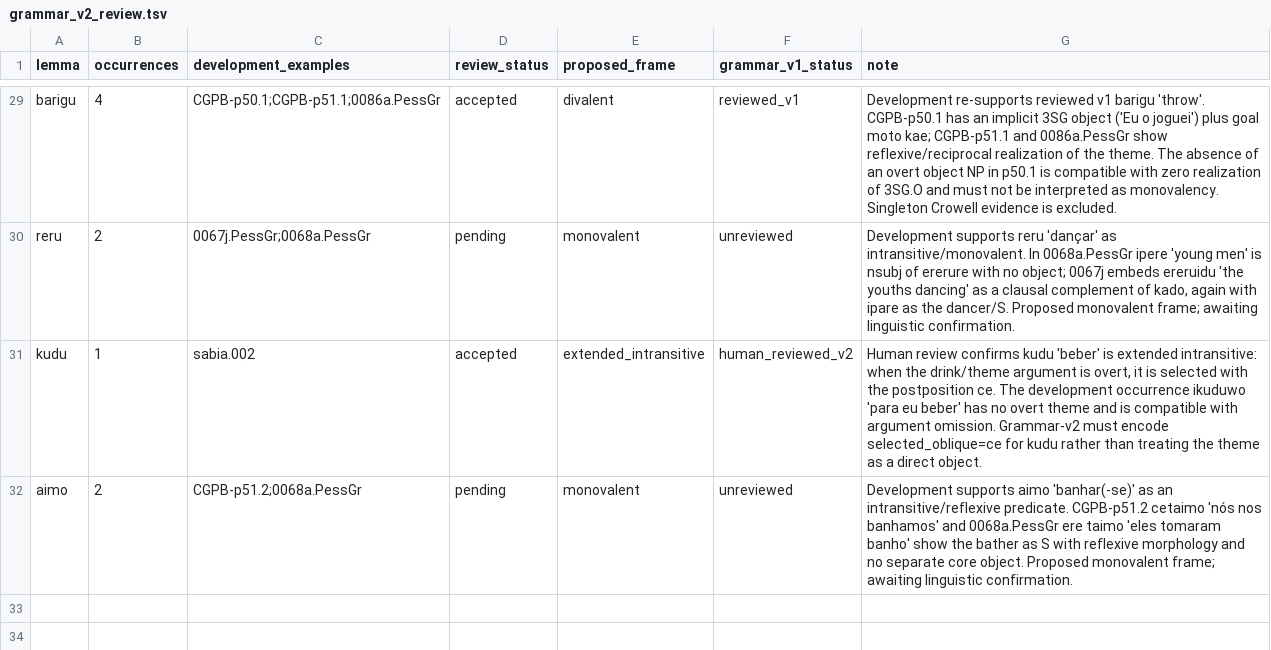
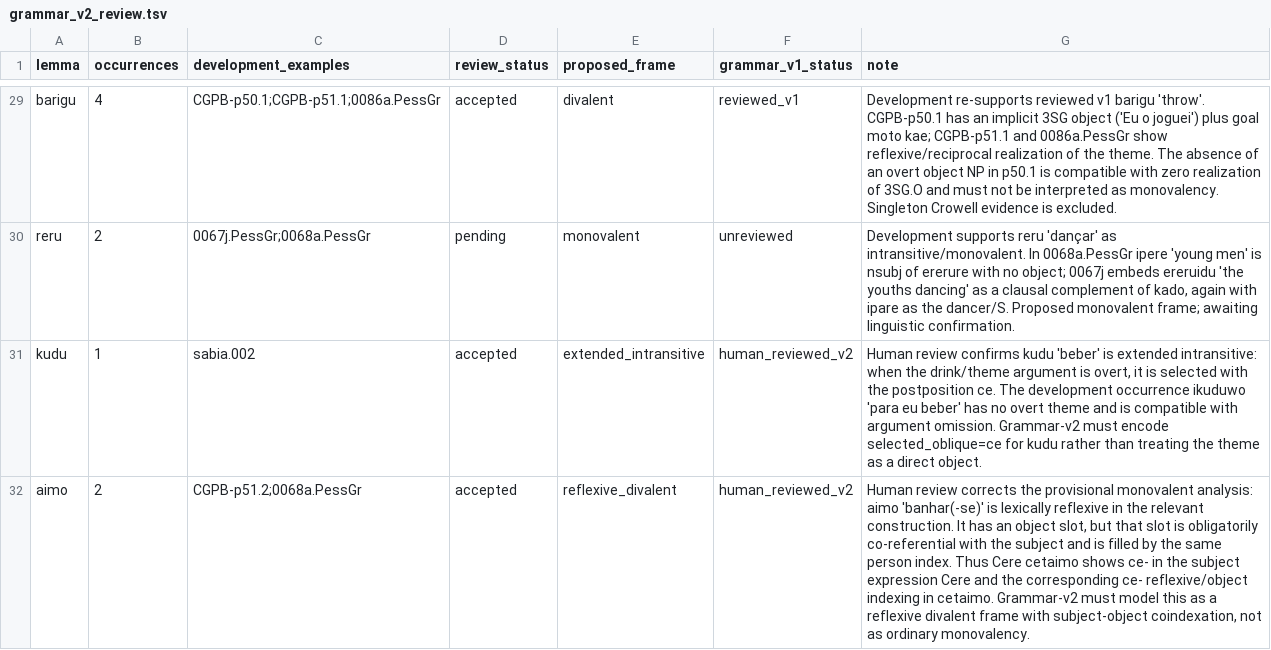
Before and after one commit to LanguageStructure/Bororo-Sentence-Generator-, a TSV file: article/grammar-v2/grammar_v2_review.tsv, drawn as a sheet; only a part is shown, gaps mark what is left out.

Commit message:
Correct aimo as reflexive divalent with subject-object coindexation

```diff
--- a/article/grammar-v2/grammar_v2_review.tsv
+++ b/article/grammar-v2/grammar_v2_review.tsv
@@ -31,2 +31,2 @@ reru	2	0067j.PessGr;0068a.PessGr	pending	monovalent	unreviewed	Development suppo
 kudu	1	sabia.002	accepted	extended_intransitive	human_reviewed_v2	Human review confirms kudu 'beber' is extended intransitive: when the drink/theme argument is overt, it is selected with the postposition ce. The development occurrence ikuduwo 'para eu beber' has no overt theme and is compatible with argument omission. Grammar-v2 must encode selected_oblique=ce for kudu rather than treating the theme as a direct object.
-aimo	2	CGPB-p51.2;0068a.PessGr	pending	monovalent	unreviewed	Development supports aimo 'banhar(-se)' as an intransitive/reflexive predicate. CGPB-p51.2 cetaimo 'nós nos banhamos' and 0068a.PessGr ere taimo 'eles tomaram banho' show the bather as S with reflexive morphology and no separate core object. Proposed monovalent frame; awaiting linguistic confirmation.
+aimo	2	CGPB-p51.2;0068a.PessGr	accepted	reflexive_divalent	human_reviewed_v2	Human review corrects the provisional monovalent analysis: aimo 'banhar(-se)' is lexically reflexive in the relevant construction. It has an object slot, but that slot is obligatorily co-referential with the subject and is filled by the same person index. Thus Cere cetaimo shows ce- in the subject expression Cere and the corresponding ce- reflexive/object indexing in cetaimo. Grammar-v2 must model this as a reflexive divalent frame with subject-object coindexation, not as ordinary monovalency.
```
